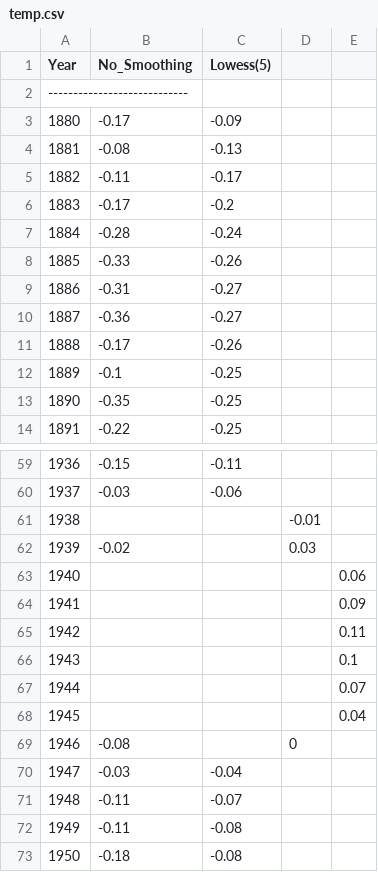
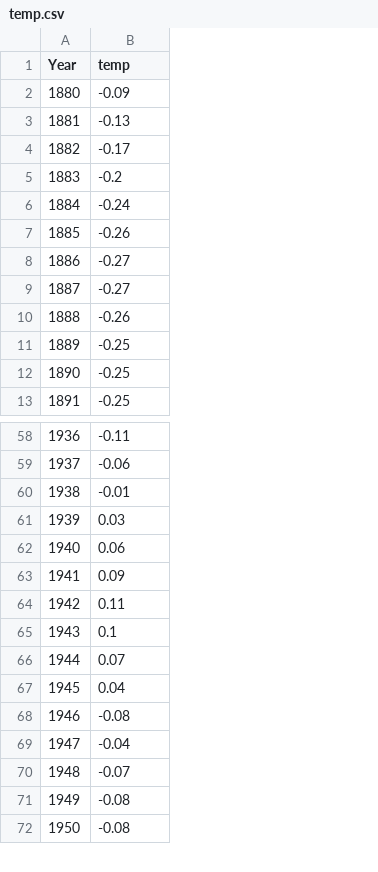
Before and after one commit to b-s1/CS467, a CSV file: BBB/app/global_data/temp.csv, drawn as a sheet; only a part is shown, gaps mark what is left out; removed rows and columns are numbered as before the commit, all else as after; the diff covers the shown part only; the diff names each change by its address in the sheet, - before the commit and + after, or states it on an @@ line.

Commit message:
cleaned up temp data

```diff
--- a/BBB/app/global_data/temp.csv
+++ b/BBB/app/global_data/temp.csv
-column B (No_Smoothing), rows 3-14: -0.17 | -0.08 | -0.11 | -0.17 | -0.28 | -0.33 | -0.31 | -0.36 | -0.17 | -0.1 | -0.35 | -0.22; rows 59-73: -0.15 | -0.03 |  | -0.02 |  |  |  |  |  |  | -0.08 | -0.03 | -0.11 | -0.11 | -0.18
-column D, rows 61-69: -0.01 | 0.03 |  |  |  |  |  |  | 0
-column E, rows 63-68: 0.06 | 0.09 | 0.11 | 0.1 | 0.07 | 0.04
-B1: Lowess(5)
+B1: temp
-row 2: ----------------------------
-B60 (temp): (empty)
+B60 (temp): -0.01
-B61 (temp): (empty)
+B61 (temp): 0.03
-B62 (temp): (empty)
+B62 (temp): 0.06
-B63 (temp): (empty)
+B63 (temp): 0.09
-B64 (temp): (empty)
+B64 (temp): 0.11
-B65 (temp): (empty)
+B65 (temp): 0.1
-B66 (temp): (empty)
+B66 (temp): 0.07
-B67 (temp): (empty)
+B67 (temp): 0.04
-B68 (temp): (empty)
+B68 (temp): -0.08
```
Also changed, not shown: 59 edited cells elsewhere in this file.
